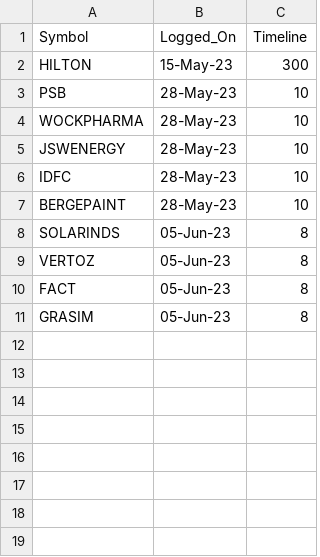
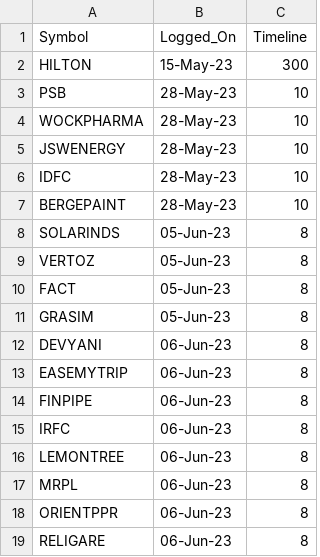
Before and after one commit to vishaln90/public_rep, a CSV file: Close_Monitor_HOURLY.csv, drawn as a sheet; the diff names each change by its address in the sheet, - before the commit and + after, or states it on an @@ line.

Commit message:
Update Close_Monitor_HOURLY.csv

```diff
--- a/Close_Monitor_HOURLY.csv
+++ b/Close_Monitor_HOURLY.csv
+row 12: DEVYANI | 06-Jun-23 | 8
+row 13: EASEMYTRIP | 06-Jun-23 | 8
+row 14: FINPIPE | 06-Jun-23 | 8
+row 15: IRFC | 06-Jun-23 | 8
+row 16: LEMONTREE | 06-Jun-23 | 8
+row 17: MRPL | 06-Jun-23 | 8
+row 18: ORIENTPPR | 06-Jun-23 | 8
+row 19: RELIGARE | 06-Jun-23 | 8
```
